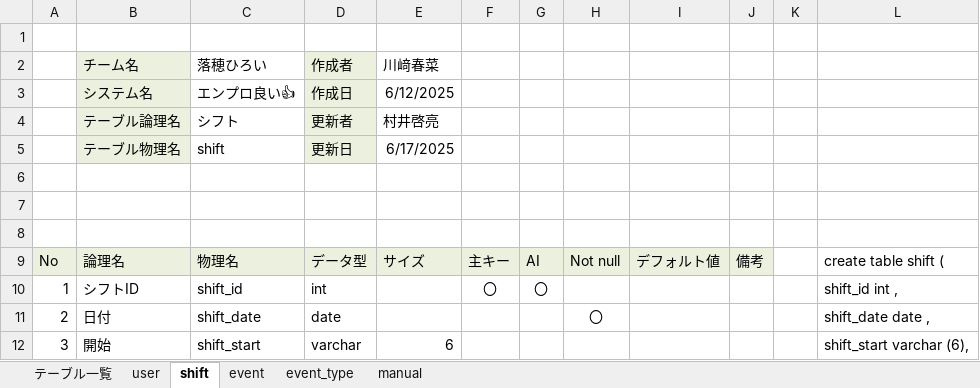
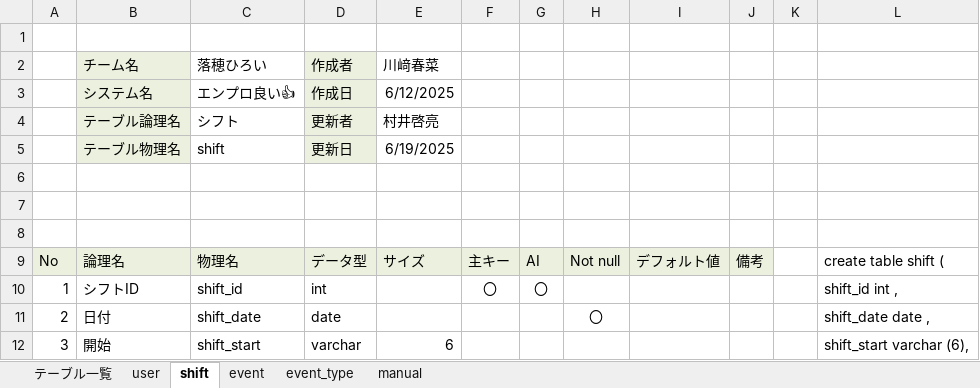
Before and after one commit to plusdojo2025/A5, an Excel workbook: documents/外部設計/061225_データベース設計書_落穂ひろい.xlsx, sheet shift, drawn as a sheet; only a part is shown; values as stored, in another font and other column widths than the file's, no borders; the diff names each change by its address in the sheet, - before the commit and + after, or states it on an @@ line.

Commit message:
更新日の更新忘れ

```diff
--- a/documents/外部設計/061225_データベース設計書_落穂ひろい.xlsx (sheet shift)
+++ b/documents/外部設計/061225_データベース設計書_落穂ひろい.xlsx (sheet shift)
-E5 (川﨑春菜): 6/17/2025
+E5 (川﨑春菜): 6/19/2025
```
Also changed, not shown: sheet event.
